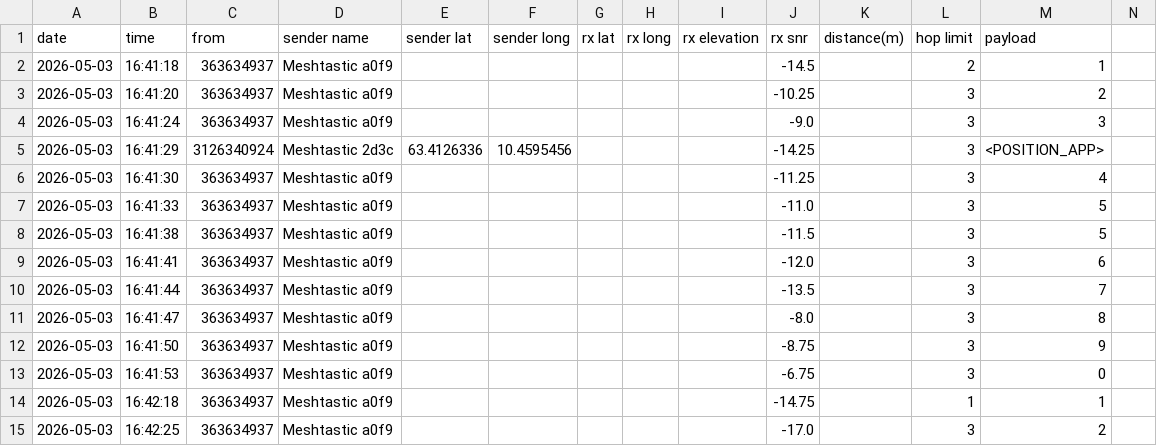
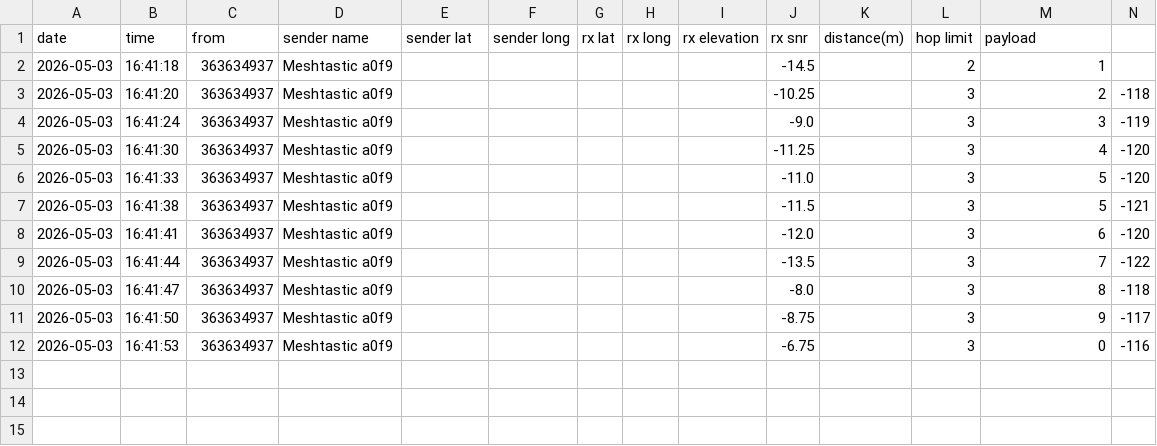
Before and after one commit to njaalsb/Bachelor_Meshtastic, a CSV file: Plots/Range_plots.py/rangetest_forest_files/rangetest_forest_far/s_tx_cap_rx_t3s3.csv, drawn as a sheet.

```diff
--- a/Plots/Range_plots.py/rangetest_forest_files/rangetest_forest_far/s_tx_cap_rx_t3s3.csv
+++ b/Plots/Range_plots.py/rangetest_forest_files/rangetest_forest_far/s_tx_cap_rx_t3s3.csv
@@ -2,14 +2,11 @@
 "2026-05-03","16:41:18","363634937","Meshtastic a0f9","","","","","","-14.5","","2","1"
-"2026-05-03","16:41:20","363634937","Meshtastic a0f9","","","","","","-10.25","","3","2"
-"2026-05-03","16:41:24","363634937","Meshtastic a0f9","","","","","","-9.0","","3","3"
-"2026-05-03","16:41:29","3126340924","Meshtastic 2d3c","63.4126336","10.4595456","","","","-14.25","","3","<POSITION_APP>"
-"2026-05-03","16:41:30","363634937","Meshtastic a0f9","","","","","","-11.25","","3","4"
-"2026-05-03","16:41:33","363634937","Meshtastic a0f9","","","","","","-11.0","","3","5"
-"2026-05-03","16:41:38","363634937","Meshtastic a0f9","","","","","","-11.5","","3","5"
-"2026-05-03","16:41:41","363634937","Meshtastic a0f9","","","","","","-12.0","","3","6"
-"2026-05-03","16:41:44","363634937","Meshtastic a0f9","","","","","","-13.5","","3","7"
-"2026-05-03","16:41:47","363634937","Meshtastic a0f9","","","","","","-8.0","","3","8"
-"2026-05-03","16:41:50","363634937","Meshtastic a0f9","","","","","","-8.75","","3","9"
-"2026-05-03","16:41:53","363634937","Meshtastic a0f9","","","","","","-6.75","","3","0"
-"2026-05-03","16:42:18","363634937","Meshtastic a0f9","","","","","","-14.75","","1","1"
-"2026-05-03","16:42:25","363634937","Meshtastic a0f9","","","","","","-17.0","","3","2"
+"2026-05-03","16:41:20","363634937","Meshtastic a0f9","","","","","","-10.25","","3","2","-118"
+"2026-05-03","16:41:24","363634937","Meshtastic a0f9","","","","","","-9.0","","3","3","-119"
+"2026-05-03","16:41:30","363634937","Meshtastic a0f9","","","","","","-11.25","","3","4","-120"
+"2026-05-03","16:41:33","363634937","Meshtastic a0f9","","","","","","-11.0","","3","5","-120"
+"2026-05-03","16:41:38","363634937","Meshtastic a0f9","","","","","","-11.5","","3","5","-121"
+"2026-05-03","16:41:41","363634937","Meshtastic a0f9","","","","","","-12.0","","3","6","-120"
+"2026-05-03","16:41:44","363634937","Meshtastic a0f9","","","","","","-13.5","","3","7","-122"
+"2026-05-03","16:41:47","363634937","Meshtastic a0f9","","","","","","-8.0","","3","8","-118"
+"2026-05-03","16:41:50","363634937","Meshtastic a0f9","","","","","","-8.75","","3","9","-117"
+"2026-05-03","16:41:53","363634937","Meshtastic a0f9","","","","","","-6.75","","3","0","-116"
```
Also changed, not shown: Plots/Range_plots.py/rangetest_forest_files/rangetest_forest_far/s_tx_cap_rx_heltec.csv, Plots/Range_plots.py/rangetest_forest_files/rangetest_forest_far/s_tx_heltec_rx_t3s3.csv, 7 other files.
